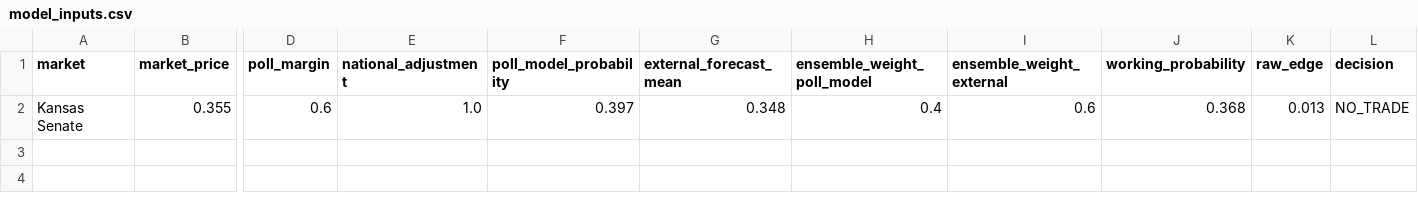
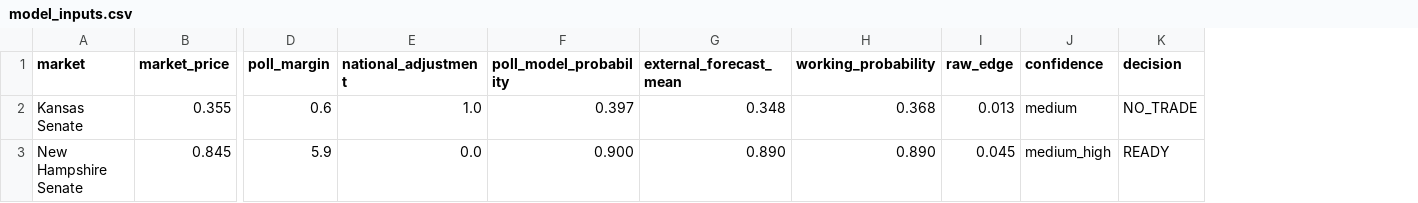
Before and after one commit to Lnvqntx/Susquehanna-Predictions-Cup, a CSV file: data/model_inputs.csv, drawn as a sheet; only a part is shown, gaps mark what is left out; removed rows and columns are numbered as before the commit, all else as after; rows hold the shown columns only; the diff names each change by its address in the sheet, - before the commit and + after, or states it on an @@ line.

Commit message:
Add live New Hampshire trade analysis

```diff
--- a/data/model_inputs.csv
+++ b/data/model_inputs.csv
-column H (ensemble_weight_poll_model), row 2: 0.4
-column I (ensemble_weight_external), row 2: 0.6
+column J (confidence), row 2: medium
+row 3: New Hampshire Senate | 0.845 | 5.9 | 0.0 | 0.900 | 0.890 | 0.890 | 0.045 | medium_high | READY
```
